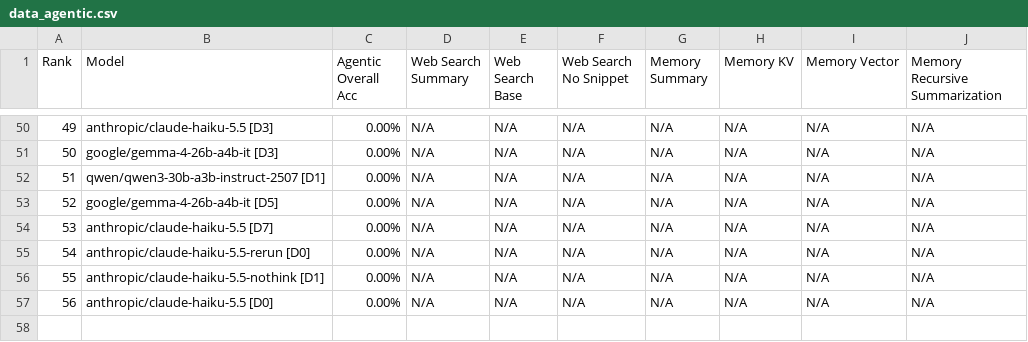
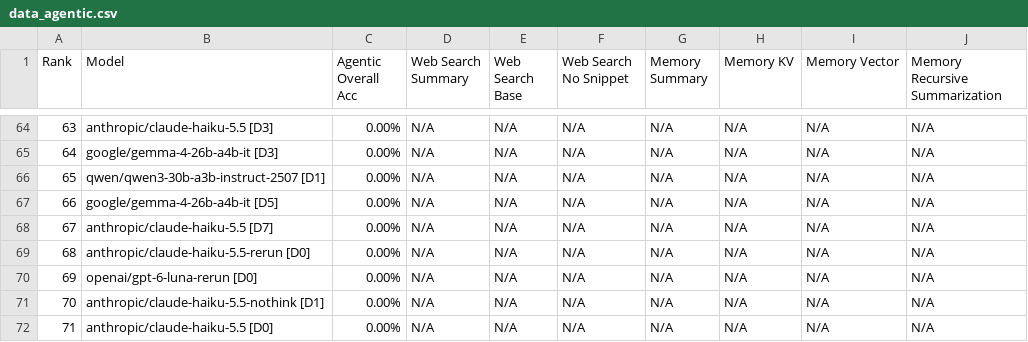
Before and after one commit to Eazydraft/exp-tool-semantics-ablation, a CSV file: runs/main/score/data_agentic.csv, drawn as a sheet; only a part is shown, gaps mark what is left out; the diff covers the shown part only; the diff names each change by its address in the sheet, - before the commit and + after, or states it on an @@ line.

```diff
--- a/runs/main/score/data_agentic.csv
+++ b/runs/main/score/data_agentic.csv
@@ column A (Rank) renumbered from row 9 down @@
+row 70: 69 | openai/gpt-6-luna-rerun [D0] | 0.00% | N/A | N/A | N/A | N/A | N/A | N/A | N/A
```
Also changed, not shown: 14 added rows and 1 edited cell elsewhere in this file, runs/main/score/data_format_sensitivity.csv, runs/main/score/data_live.csv, 33 other files.
